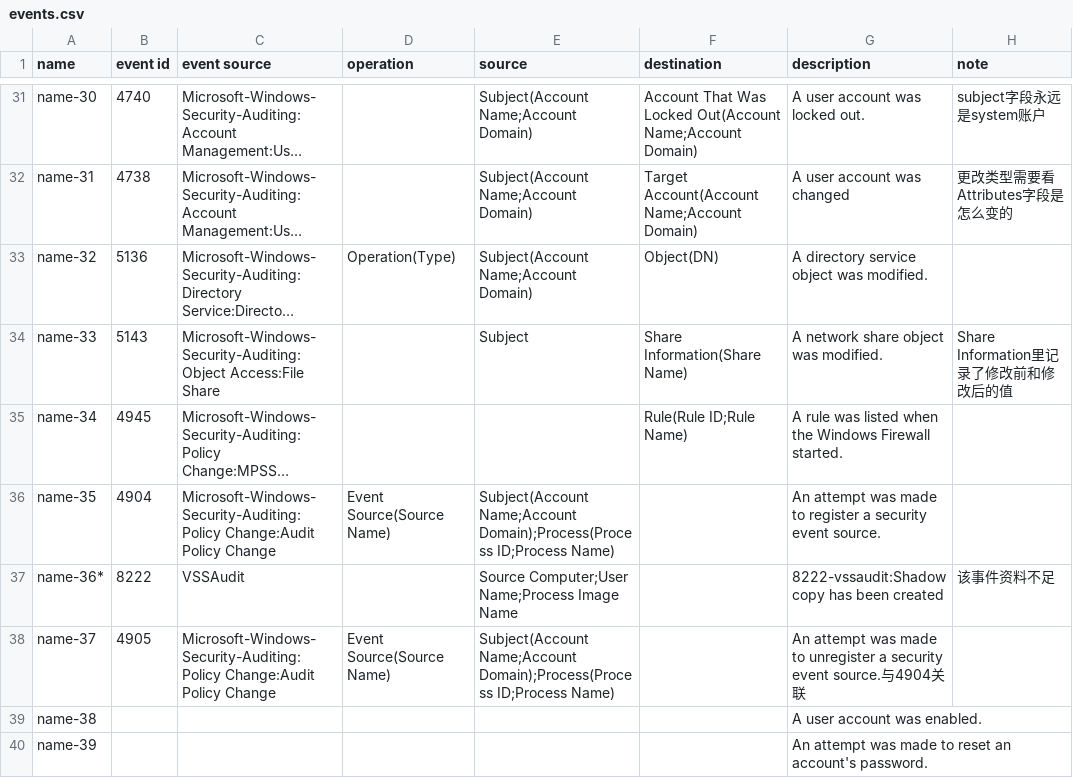
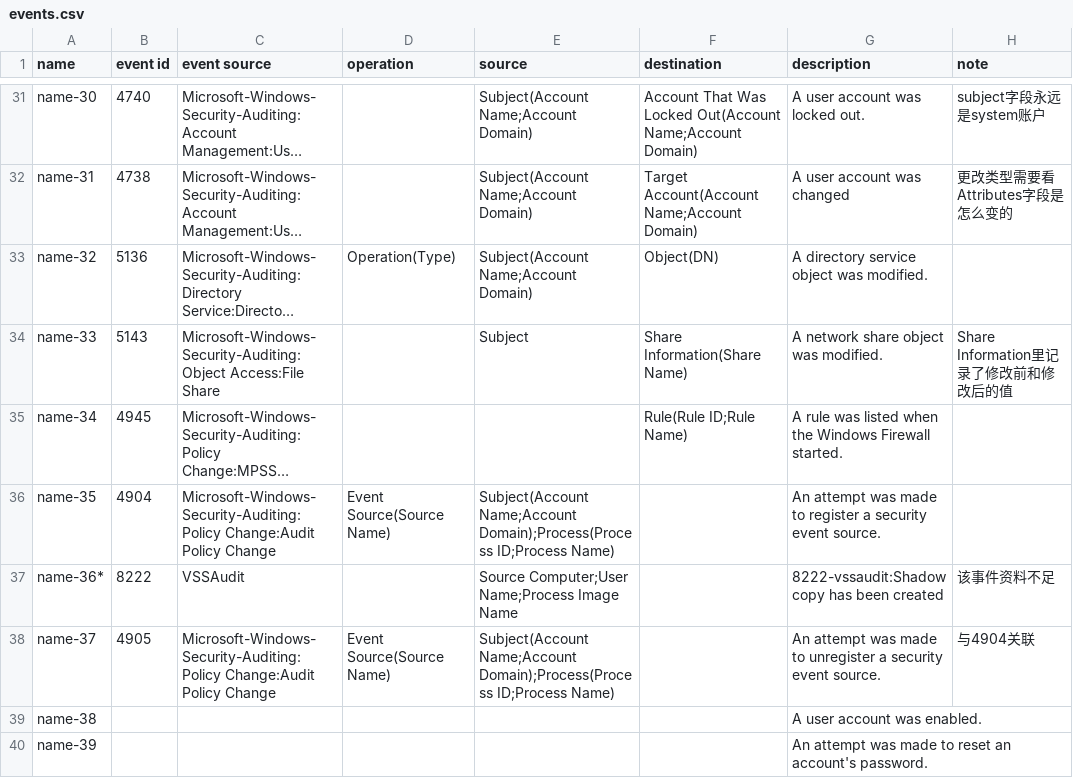
Before and after one commit to ESTLing/evt-analysis, a CSV file: ieid/events.csv, drawn as a sheet; only a part is shown, gaps mark what is left out; long unchanged cells end in ….

Commit message:
fix csv format error

```diff
--- a/ieid/events.csv
+++ b/ieid/events.csv
@@ -37,3 +37,3 @@ name-35,4904,Microsoft-Windows-Security-Auditing:Policy Change:Audit Policy Chan
 name-36*,8222,VSSAudit,,Source Computer;User Name;Process Image Name,,8222-vssaudit:Shadow copy has been created,该事件资料不足
-name-37,4905,Microsoft-Windows-Security-Auditing:Policy Change:Audit Policy Change,Event Source(Source Name),Subject(Account Name;Account Domain);Process(Process ID;Process Name),,An attempt was made to unregister a security event source.与4904关联
+name-37,4905,Microsoft-Windows-Security-Auditing:Policy Change:Audit Policy Change,Event Source(Source Name),Subject(Account Name;Account Domain);Process(Process ID;Process Name),,An attempt was made to unregister a security event source.,与4904关联
 name-38,,,,,,A user account was enabled.,
```
